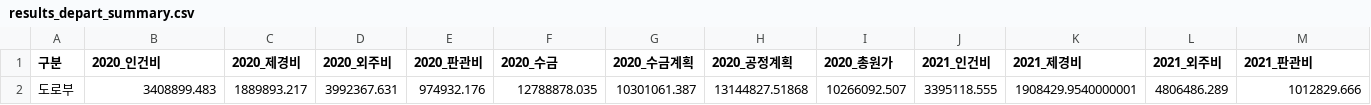
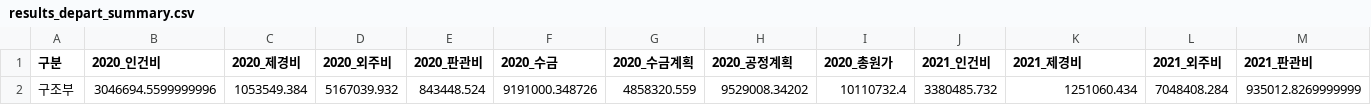
Before and after one commit to photo2story/my-erp-git, a CSV file: static/results/results_depart_summary.csv, drawn as a sheet; only a part is shown; removed rows and columns are numbered as before the commit, all else as after; rows hold the shown columns only; the diff names each change by its address in the sheet, - before the commit and + after, or states it on an @@ line.

Commit message:
Update results_depart_summary.csv in ERP repository

```diff
--- a/static/results/results_depart_summary.csv
+++ b/static/results/results_depart_summary.csv
-row 2: 도로부 | 3408899.483 | 1889893.217 | 3992367.631 | 974932.176 | 12788878.035 | 10301061.387 | 13144827.51868 | 10266092.507 | 3395118.555 | 1908429.9540000001 | 4806486.289 | 1012829.666
+row 2: 구조부 | 3046694.5599999996 | 1053549.384 | 5167039.932 | 843448.524 | 9191000.348726 | 4858320.559 | 9529008.34202 | 10110732.4 | 3380485.732 | 1251060.434 | 7048408.284 | 935012.8269999999
```
